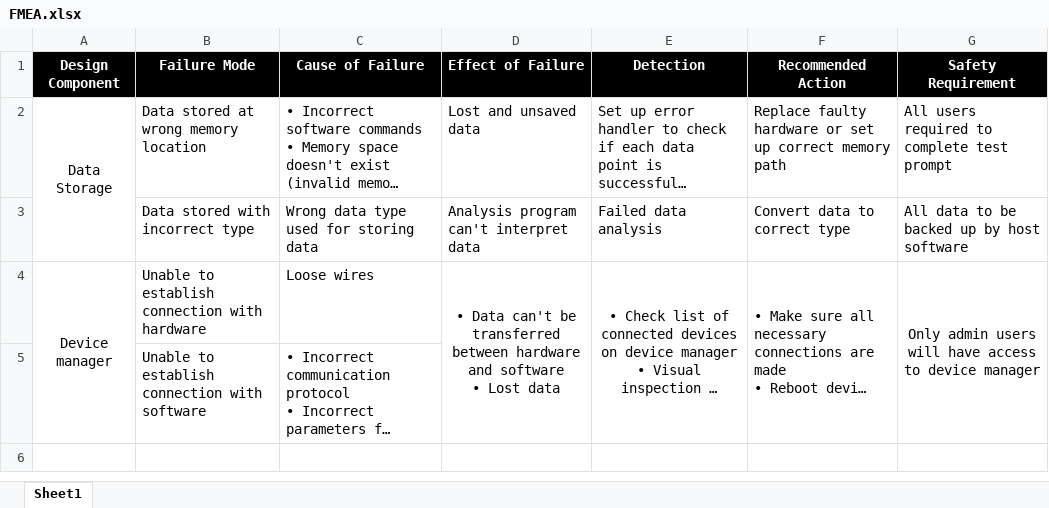
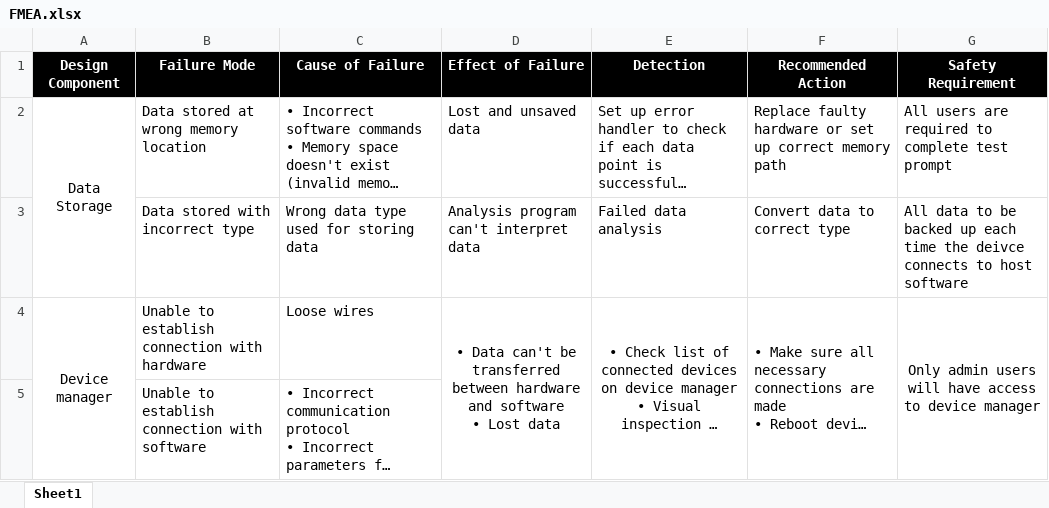
Before and after one commit to zakerl/Capstone_Project, an Excel workbook: docs/HazardAnalysis/FMEA.xlsx, sheet Sheet1, drawn as a sheet; long unchanged cells end in …; values as stored, in another font and other column widths than the file's, no borders; the diff names each change by its address in the sheet, - before the commit and + after, or states it on an @@ line.

```diff
--- a/docs/HazardAnalysis/FMEA.xlsx (sheet Sheet1)
+++ b/docs/HazardAnalysis/FMEA.xlsx (sheet Sheet1)
-G2 (Safety Requirement): All users required to complete test prompt
+G2 (Safety Requirement): All users are required to complete test prompt
-G3 (Safety Requirement): …backed up by host software
+G3 (Safety Requirement): …backed up each time the deivce connects to host software
```
Also changed, not shown: 2 other files.
